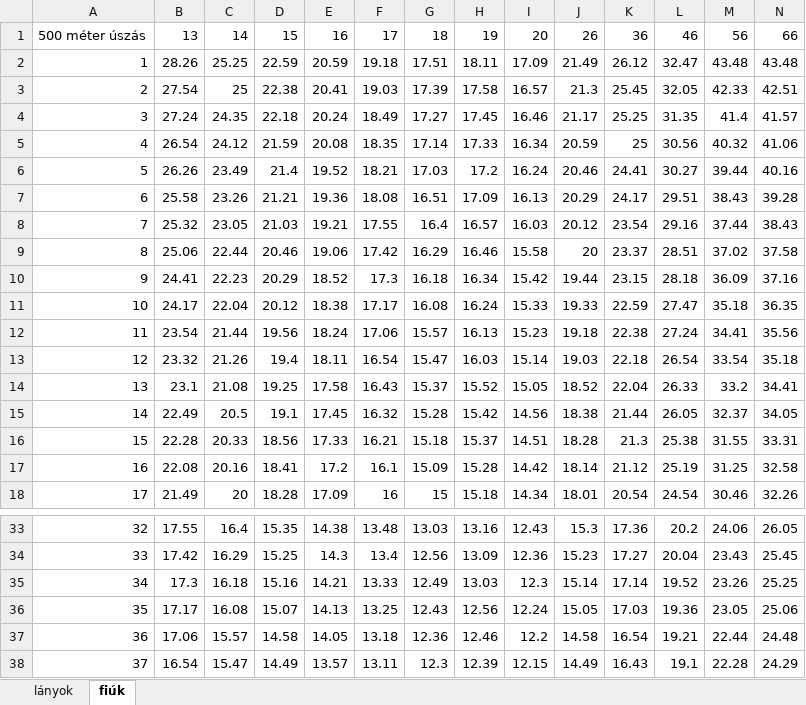
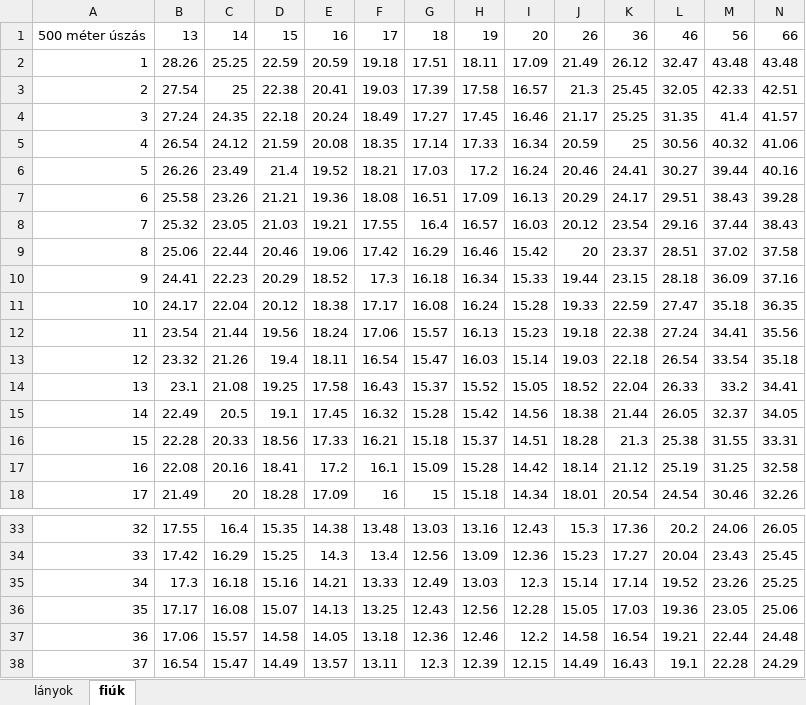
Before and after one commit to hungarofit/evaluator, an Excel workbook: xlsx/aerob-swim-500m.xlsx, sheet fiúk, drawn as a sheet; only a part is shown, gaps mark what is left out; values as stored, in another font and other column widths than the file's, no borders; conditional formats not drawn; the diff names each change by its address in the sheet, - before the commit and + after, or states it on an @@ line.

Commit message:
fixed tables

```diff
--- a/xlsx/aerob-swim-500m.xlsx (sheet fiúk)
+++ b/xlsx/aerob-swim-500m.xlsx (sheet fiúk)
-I9: 15.58
+I9: 15.42
-I10: 15.42
+I10: 15.33
-I11: 15.33
+I11: 15.28
-I36: 12.24
+I36: 12.28
```
Also changed, not shown: xlsx/aerob-run-1mile5.xlsx, xlsx/aerob-run-6min.xlsx, 3 other files.
